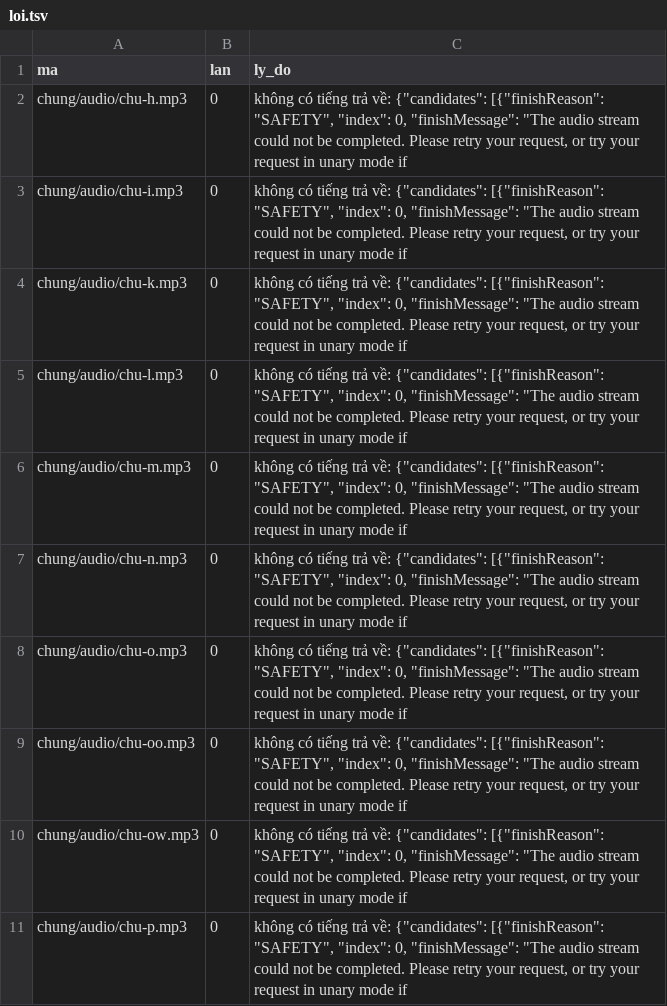
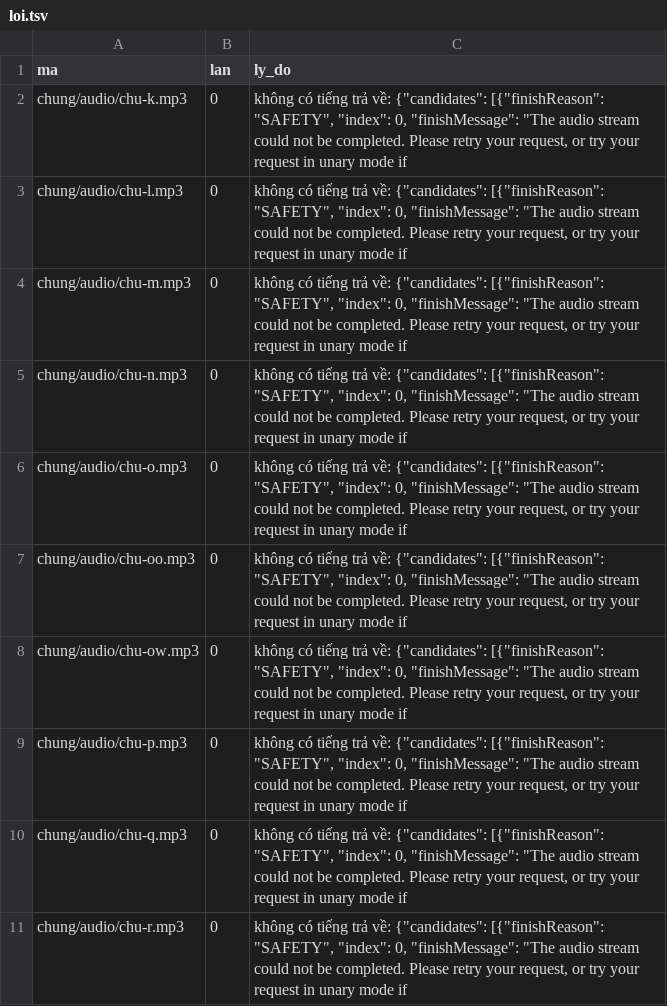
Before and after one commit to CVCEC/truong-tieng-viet, a TSV file: giong-ai/loi.tsv, drawn as a sheet; removed rows and columns are numbered as before the commit, all else as after; the diff names each change by its address in the sheet, - before the commit and + after, or states it on an @@ line.

```diff
--- a/giong-ai/loi.tsv
+++ b/giong-ai/loi.tsv
-row 2: chung/audio/chu-h.mp3 | 0 | không có tiếng trả về: {"candidates": [{"finishReason": "SAFETY", "index": 0, "finishMessage": "The audio stream could not be completed. Please retry your request, or try your request in unary mode if
-row 3: chung/audio/chu-i.mp3 | 0 | không có tiếng trả về: {"candidates": [{"finishReason": "SAFETY", "index": 0, "finishMessage": "The audio stream could not be completed. Please retry your request, or try your request in unary mode if
+row 10: chung/audio/chu-q.mp3 | 0 | không có tiếng trả về: {"candidates": [{"finishReason": "SAFETY", "index": 0, "finishMessage": "The audio stream could not be completed. Please retry your request, or try your request in unary mode if
+row 11: chung/audio/chu-r.mp3 | 0 | không có tiếng trả về: {"candidates": [{"finishReason": "SAFETY", "index": 0, "finishMessage": "The audio stream could not be completed. Please retry your request, or try your request in unary mode if
```
Also changed, not shown: 2 other files.
